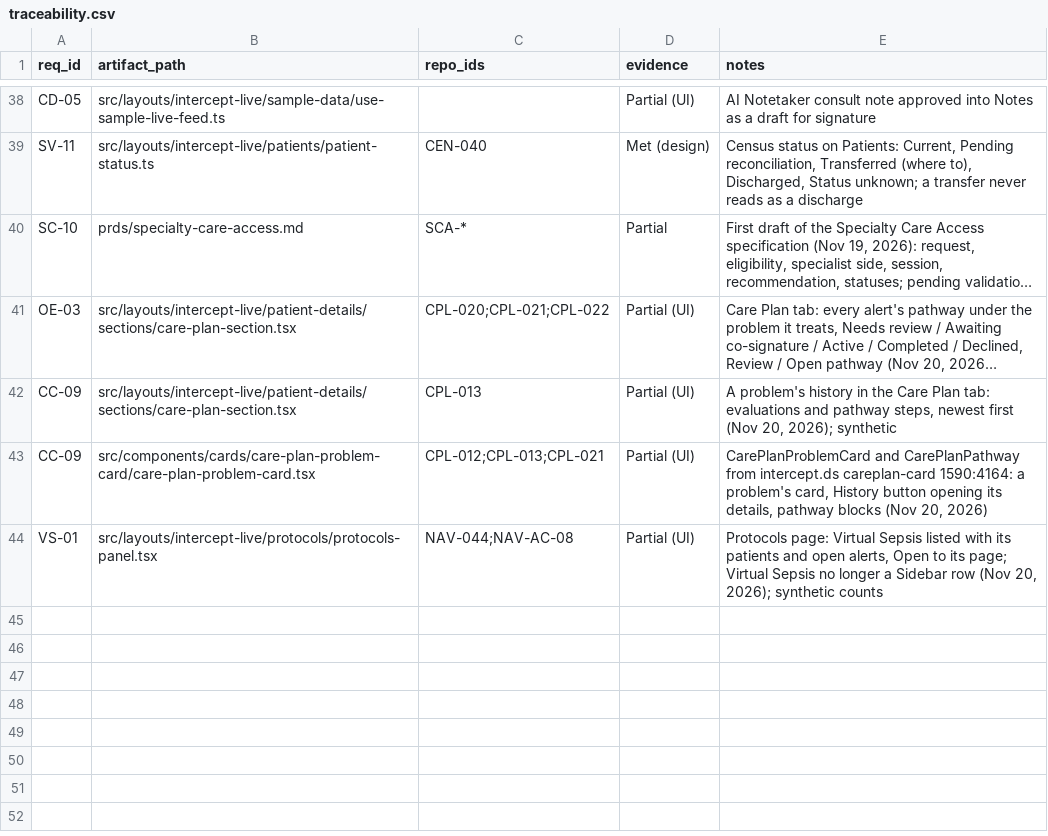
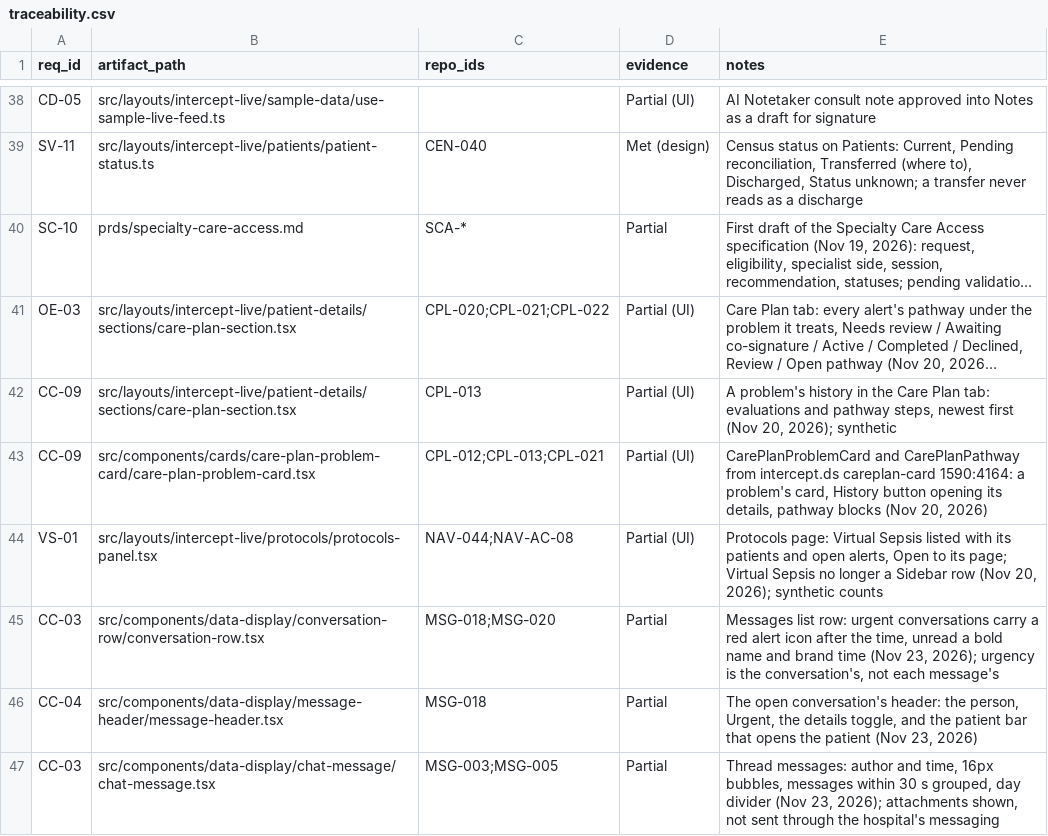
Before and after one commit to jcaunedo/intercept-ucl, a CSV file: trace/traceability.csv, drawn as a sheet; only a part is shown, gaps mark what is left out; long unchanged cells end in …; the diff names each change by its address in the sheet, - before the commit and + after, or states it on an @@ line.

Commit message:
feat: add MessageHeader component and related icons for improved conversation display
- Introduced MessageHeader component to display conversation details including clinician and patient information.
- Added CircleAlertFilledIcon, SlashCommandIcon, and SquareFilledIcon for enhanced UI elements.
- Implemented CurrentUser context to manage the signed-in clinician's avatar across threads.
- Created QuickRequestsProvider to manage quick request commands for clinicians.
- Developed AddQuickRequestDialog for clinicians to add custom commands easily.
- Added sample data for quick request drafting to simulate clinical data interactions.

```diff
--- a/trace/traceability.csv
+++ b/trace/traceability.csv
+row 45: CC-03 | src/components/data-display/conversation-row/conversation-row.tsx | MSG-018;MSG-020 | Partial | Messages list row: urgent conversations carry a red alert icon after the time, unread a bold name and brand time (Nov 23, 2026); urgency is the conversation's, not each message's
+row 46: CC-04 | src/components/data-display/message-header/message-header.tsx | MSG-018 | Partial | The open conversation's header: the person, Urgent, the details toggle, and the patient bar that opens the patient (Nov 23, 2026)
+row 47: CC-03 | src/components/data-display/chat-message/chat-message.tsx | MSG-003;MSG-005 | Partial | Thread messages: author and time, 16px bubbles, messages within 30 s grouped, day divider (Nov 23, 2026); attachments shown, not sent through the hospital's messaging
```
Also changed, not shown: 50 other files.
